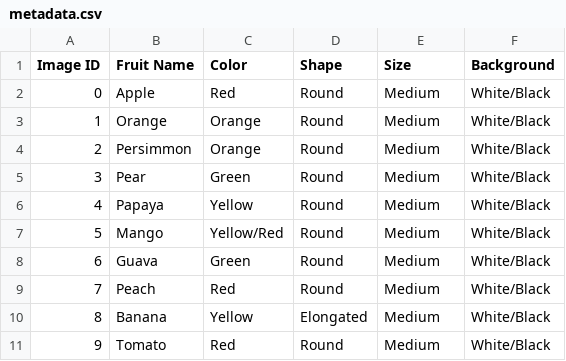
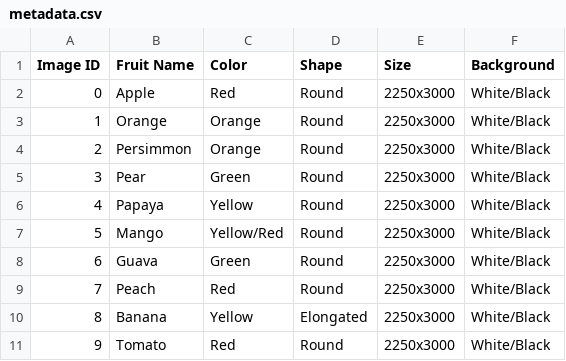
Before and after one commit to GuilhermeAlmanza/fruits_prediction, a CSV file: metadata.csv, drawn as a sheet.

Commit message:
att .csv

```diff
--- a/metadata.csv
+++ b/metadata.csv
@@ -1,11 +1,11 @@
 Image ID,Fruit Name,Color,Shape,Size,Background
-0,Apple,Red,Round,Medium,White/Black
-1,Orange,Orange,Round,Medium,White/Black
-2,Persimmon,Orange,Round,Medium,White/Black
-3,Pear,Green,Round,Medium,White/Black
-4,Papaya,Yellow,Round,Medium,White/Black
-5,Mango,Yellow/Red,Round,Medium,White/Black
-6,Guava,Green,Round,Medium,White/Black
-7,Peach,Red,Round,Medium,White/Black
-8,Banana,Yellow,Elongated,Medium,White/Black
-9,Tomato,Red,Round,Medium,White/Black
+0,Apple,Red,Round,2250x3000,White/Black
+1,Orange,Orange,Round,2250x3000,White/Black
+2,Persimmon,Orange,Round,2250x3000,White/Black
+3,Pear,Green,Round,2250x3000,White/Black
+4,Papaya,Yellow,Round,2250x3000,White/Black
+5,Mango,Yellow/Red,Round,2250x3000,White/Black
+6,Guava,Green,Round,2250x3000,White/Black
+7,Peach,Red,Round,2250x3000,White/Black
+8,Banana,Yellow,Elongated,2250x3000,White/Black
+9,Tomato,Red,Round,2250x3000,White/Black
```
